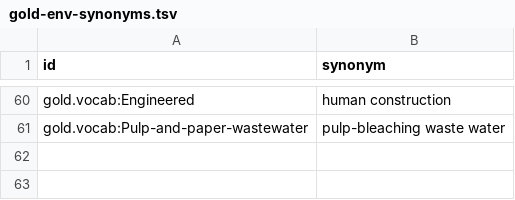
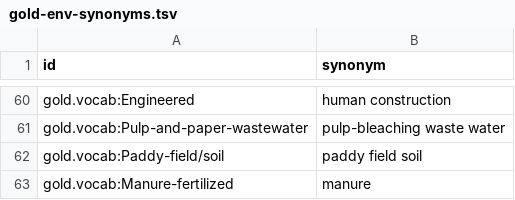
Before and after one commit to cmungall/gold-ontology, a TSV file: config/gold-env-synonyms.tsv, drawn as a sheet; only a part is shown, gaps mark what is left out.

```diff
--- a/config/gold-env-synonyms.tsv
+++ b/config/gold-env-synonyms.tsv
@@ -61 +61,3 @@ gold.vocab:Engineered	human construction
 gold.vocab:Pulp-and-paper-wastewater	pulp-bleaching waste water
+gold.vocab:Paddy-field/soil	paddy field soil
+gold.vocab:Manure-fertilized	manure
```
Also changed, not shown: 19 other files.
